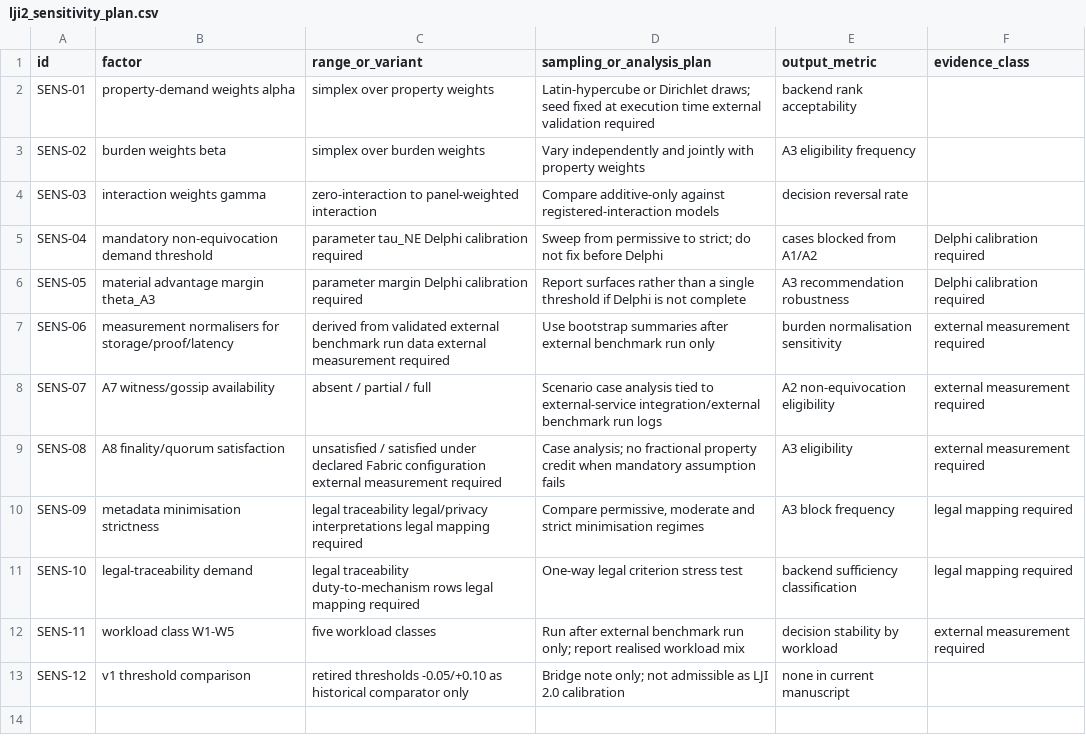
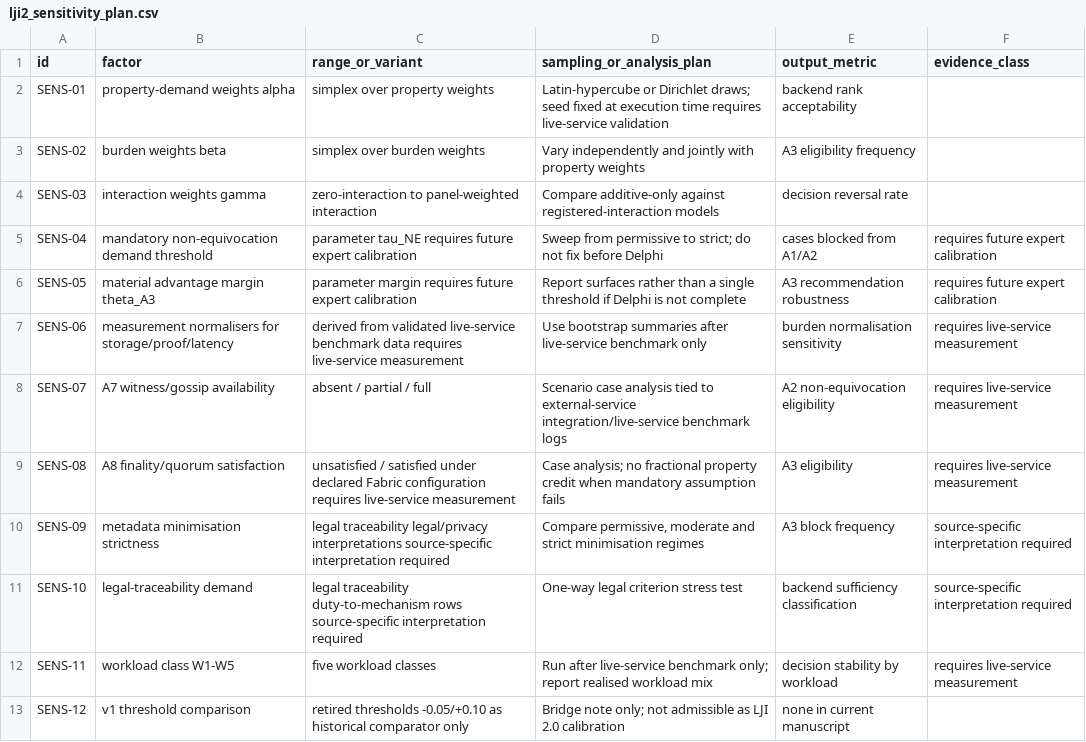
Before and after one commit to antonioclim/TEA-Sim-TrustEvidence, a CSV file: tables/lji2_sensitivity_plan.csv, drawn as a sheet.

```diff
--- a/tables/lji2_sensitivity_plan.csv
+++ b/tables/lji2_sensitivity_plan.csv
@@ -1,13 +1,13 @@
 id,factor,range_or_variant,sampling_or_analysis_plan,output_metric,evidence_class
-SENS-01,property-demand weights alpha,simplex over property weights,Latin-hypercube or Dirichlet draws; seed fixed at execution time external validation required,backend rank acceptability,
+SENS-01,property-demand weights alpha,simplex over property weights,Latin-hypercube or Dirichlet draws; seed fixed at execution time requires live-service validation,backend rank acceptability,
 SENS-02,burden weights beta,simplex over burden weights,Vary independently and jointly with property weights,A3 eligibility frequency,
 SENS-03,interaction weights gamma,zero-interaction to panel-weighted interaction,Compare additive-only against registered-interaction models,decision reversal rate,
-SENS-04,mandatory non-equivocation demand threshold,parameter tau_NE Delphi calibration required,Sweep from permissive to strict; do not fix before Delphi,cases blocked from A1/A2,Delphi calibration required
-SENS-05,material advantage margin theta_A3,parameter margin Delphi calibration required,Report surfaces rather than a single threshold if Delphi is not complete,A3 recommendation robustness,Delphi calibration required
-SENS-06,measurement normalisers for storage/proof/latency,derived from validated external benchmark run data external measurement required,Use bootstrap summaries after external benchmark run only,burden normalisation sensitivity,external measurement required
-SENS-07,A7 witness/gossip availability,absent / partial / full,Scenario case analysis tied to external-service integration/external benchmark run logs,A2 non-equivocation eligibility,external measurement required
-SENS-08,A8 finality/quorum satisfaction,unsatisfied / satisfied under declared Fabric configuration external measurement required,Case analysis; no fractional property credit when mandatory assumption fails,A3 eligibility,external measurement required
-SENS-09,metadata minimisation strictness,legal traceability legal/privacy interpretations legal mapping required,"Compare permissive, moderate and strict minimisation regimes",A3 block frequency,legal mapping required
-SENS-10,legal-traceability demand,legal traceability duty-to-mechanism rows legal mapping required,One-way legal criterion stress test,backend sufficiency classification,legal mapping required
-SENS-11,workload class W1-W5,five workload classes,Run after external benchmark run only; report realised workload mix,decision stability by workload,external measurement required
+SENS-04,mandatory non-equivocation demand threshold,parameter tau_NE requires future expert calibration,Sweep from permissive to strict; do not fix before Delphi,cases blocked from A1/A2,requires future expert calibration
+SENS-05,material advantage margin theta_A3,parameter margin requires future expert calibration,Report surfaces rather than a single threshold if Delphi is not complete,A3 recommendation robustness,requires future expert calibration
+SENS-06,measurement normalisers for storage/proof/latency,derived from validated live-service benchmark data requires live-service measurement,Use bootstrap summaries after live-service benchmark only,burden normalisation sensitivity,requires live-service measurement
+SENS-07,A7 witness/gossip availability,absent / partial / full,Scenario case analysis tied to external-service integration/live-service benchmark logs,A2 non-equivocation eligibility,requires live-service measurement
+SENS-08,A8 finality/quorum satisfaction,unsatisfied / satisfied under declared Fabric configuration requires live-service measurement,Case analysis; no fractional property credit when mandatory assumption fails,A3 eligibility,requires live-service measurement
+SENS-09,metadata minimisation strictness,legal traceability legal/privacy interpretations source-specific interpretation required,"Compare permissive, moderate and strict minimisation regimes",A3 block frequency,source-specific interpretation required
+SENS-10,legal-traceability demand,legal traceability duty-to-mechanism rows source-specific interpretation required,One-way legal criterion stress test,backend sufficiency classification,source-specific interpretation required
+SENS-11,workload class W1-W5,five workload classes,Run after live-service benchmark only; report realised workload mix,decision stability by workload,requires live-service measurement
 SENS-12,v1 threshold comparison,retired thresholds -0.05/+0.10 as historical comparator only,Bridge note only; not admissible as LJI 2.0 calibration,none in current manuscript,
```
Also changed, not shown: tables/fhir_conformance_test_plan.csv, tables/legal_traceability_matrix.csv, 16 other files.
